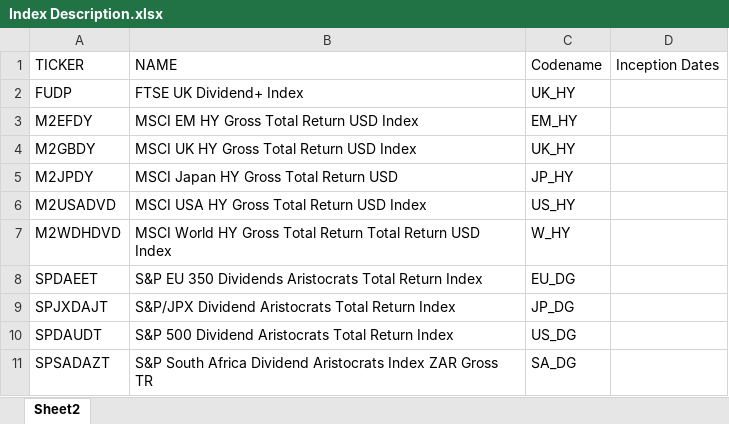
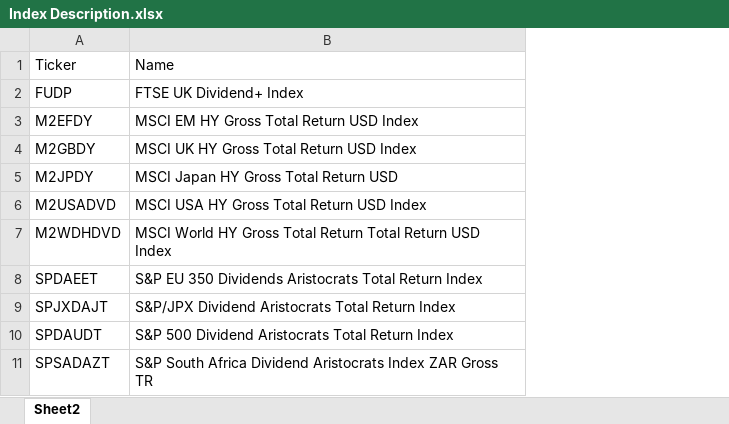
Before and after one commit to Rambanapasi/Much-Ado-Dividends, an Excel workbook: Thesis/write up/data/Index Description.xlsx, sheet Sheet2, drawn as a sheet; only a part is shown; values as stored, in another font and other column widths than the file's, no borders; removed rows and columns are numbered as before the commit, all else as after; the diff names each change by its address in the sheet, - before the commit and + after, or states it on an @@ line.

```diff
--- a/Thesis/write up/data/Index Description.xlsx (sheet Sheet2)
+++ b/Thesis/write up/data/Index Description.xlsx (sheet Sheet2)
-column C, rows 2-11: UK_HY | EM_HY | UK_HY | JP_HY | US_HY | W_HY | EU_DG | JP_DG | US_DG | SA_DG
-column D, empty
-row 1: TICKER | NAME | Codename | Inception Dates
+row 1: Ticker | Name
```
Also changed, not shown: 22 other files.
